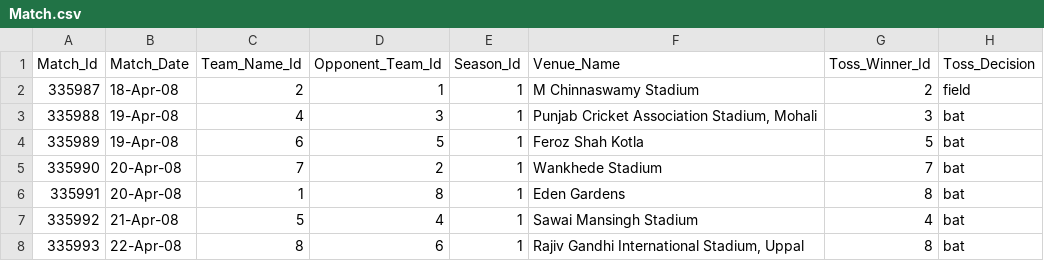
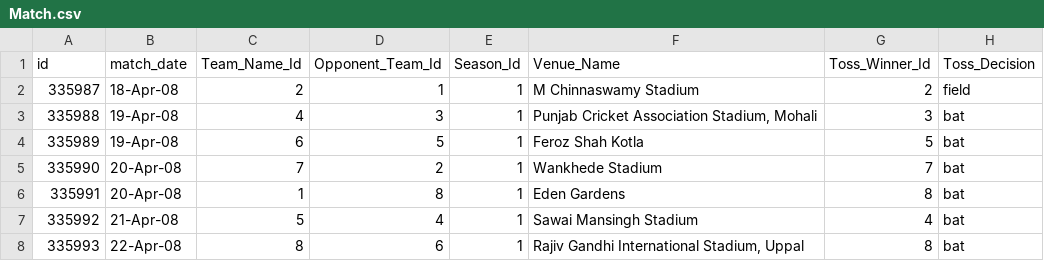
Before and after one commit to BartekCK/graphql-cricket-league, a CSV file: .db/csv/Match.csv, drawn as a sheet; only a part is shown; the diff names each change by its address in the sheet, - before the commit and + after, or states it on an @@ line.

```diff
--- a/.db/csv/Match.csv
+++ b/.db/csv/Match.csv
-A1: Match_Id
+A1: id
-B1: Match_Date
+B1: match_date
```
Also changed, not shown: .db/csv/team.csv, 13 other files.
